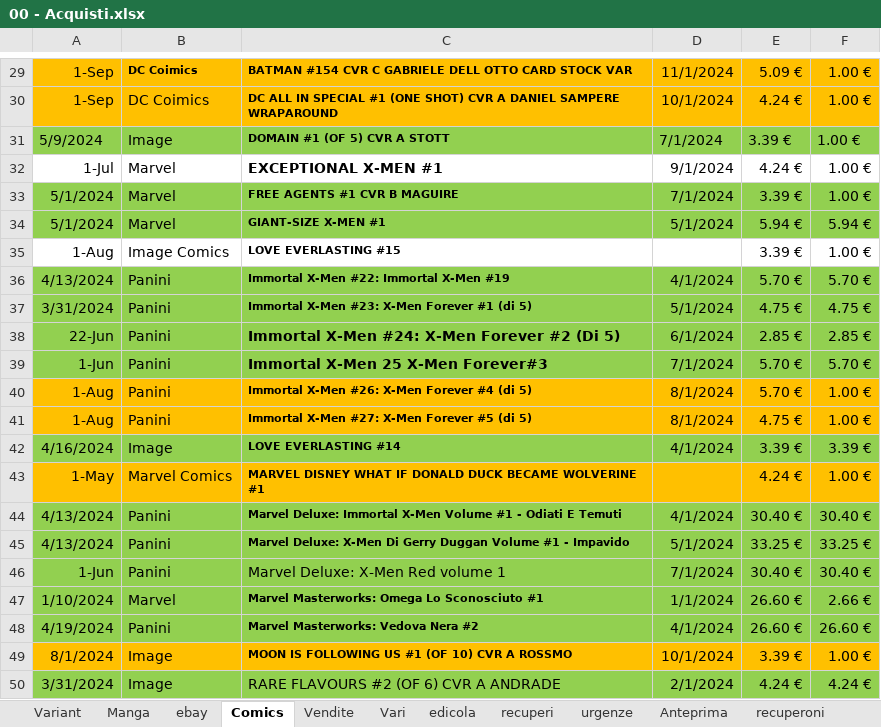
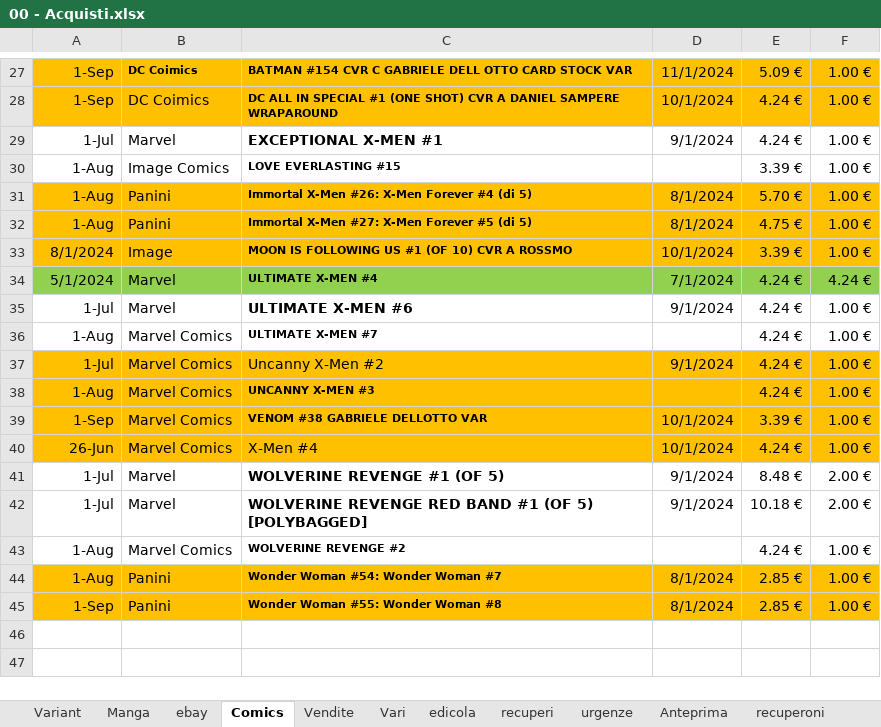
Before and after one commit to sorrentmutie/repoprivatafumetti, an Excel workbook: 00 - Acquisti.xlsx, sheet Comics, drawn as a sheet; only a part is shown, gaps mark what is left out; the shorter side is filled out with more unchanged rows; values as stored, in another font and other column widths than the file's, no borders; the diff covers the shown part only; the diff names each change by its address in the sheet, - before the commit and + after, or states it on an @@ line.

```diff
--- a/00 - Acquisti.xlsx (sheet Comics)
+++ b/00 - Acquisti.xlsx (sheet Comics)
-row 31: 5/9/2024 | Image | DOMAIN #1 (OF 5) CVR A STOTT | 7/1/2024 | 3.39 € | 1.00 €
-row 33: 5/1/2024 | Marvel | FREE AGENTS #1 CVR B MAGUIRE | 7/1/2024 | 3.39 € | 1.00 €
-row 34: 5/1/2024 | Marvel | GIANT-SIZE X-MEN #1 | 5/1/2024 | 5.94 € | 5.94 €
-row 36: 4/13/2024 | Panini | Immortal X-Men #22: Immortal X-Men #19 | 4/1/2024 | 5.70 € | 5.70 €
-row 37: 3/31/2024 | Panini | Immortal X-Men #23: X-Men Forever #1 (di 5) | 5/1/2024 | 4.75 € | 4.75 €
-row 38: 22-Jun | Panini | Immortal X-Men #24: X-Men Forever #2 (Di 5) | 6/1/2024 | 2.85 € | 2.85 €
-row 39: 1-Jun | Panini | Immortal X-Men 25 X-Men Forever#3 | 7/1/2024 | 5.70 € | 5.70 €
-row 42: 4/16/2024 | Image | LOVE EVERLASTING #14 | 4/1/2024 | 3.39 € | 3.39 €
-row 43: 1-May | Marvel Comics | MARVEL DISNEY WHAT IF DONALD DUCK BECAME WOLVERINE #1 |  | 4.24 € | 1.00 €
-row 44: 4/13/2024 | Panini | Marvel Deluxe: Immortal X-Men Volume #1 - Odiati E Temuti | 4/1/2024 | 30.40 € | 30.40 €
-row 45: 4/13/2024 | Panini | Marvel Deluxe: X-Men Di Gerry Duggan Volume #1 - Impavido | 5/1/2024 | 33.25 € | 33.25 €
-row 46: 1-Jun | Panini | Marvel Deluxe: X-Men Red volume 1 | 7/1/2024 | 30.40 € | 30.40 €
-row 47: 1/10/2024 | Marvel | Marvel Masterworks: Omega Lo Sconosciuto #1 | 1/1/2024 | 26.60 € | 2.66 €
-row 48: 4/19/2024 | Panini | Marvel Masterworks: Vedova Nera #2 | 4/1/2024 | 26.60 € | 26.60 €
-row 50: 3/31/2024 | Image | RARE FLAVOURS #2 (OF 6) CVR A ANDRADE | 2/1/2024 | 4.24 € | 4.24 €
```
Also changed, not shown: 27 removed rows elsewhere in this sheet, sheet Manga, sheet Variant, sheet Vari, sheet Catalogo Manga.
